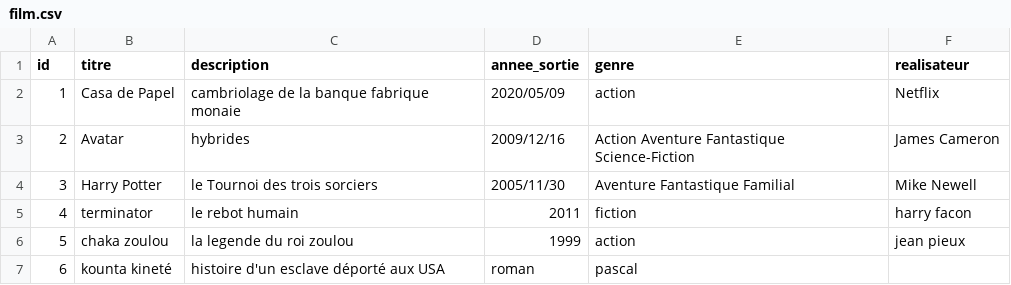
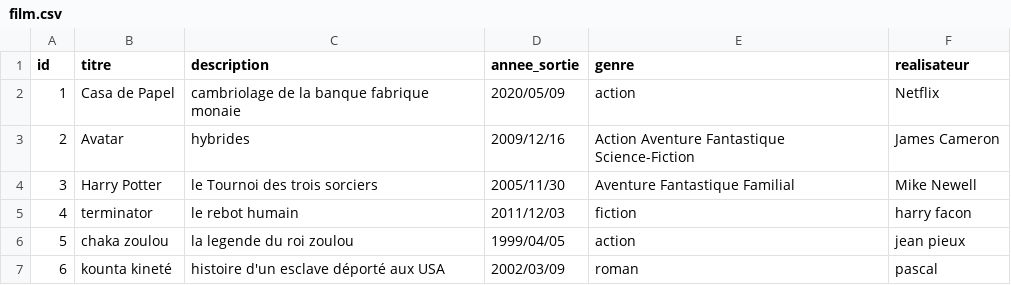
Before and after one commit to aissatouSenghor95/ANNUAIRE_FILM, a CSV file: film.csv, drawn as a sheet.

Commit message:
Update film.csv

```diff
--- a/film.csv
+++ b/film.csv
@@ -4,4 +4,4 @@ id,titre,description,annee_sortie,genre,realisateur
 3,Harry Potter,le Tournoi des trois sorciers,2005/11/30,Aventure Fantastique Familial,Mike Newell
-4,terminator,le rebot humain ,2011,fiction,harry facon
-5,chaka zoulou,la legende du roi zoulou,1999,action,jean pieux
-6, kounta kineté,histoire d'un esclave déporté aux USA,roman,pascal
+4,terminator,le rebot humain ,2011/12/03,fiction,harry facon
+5,chaka zoulou,la legende du roi zoulou,1999/04/05,action,jean pieux
+6,kounta kineté,histoire d'un esclave déporté aux USA,2002/03/09,roman,pascal
```
